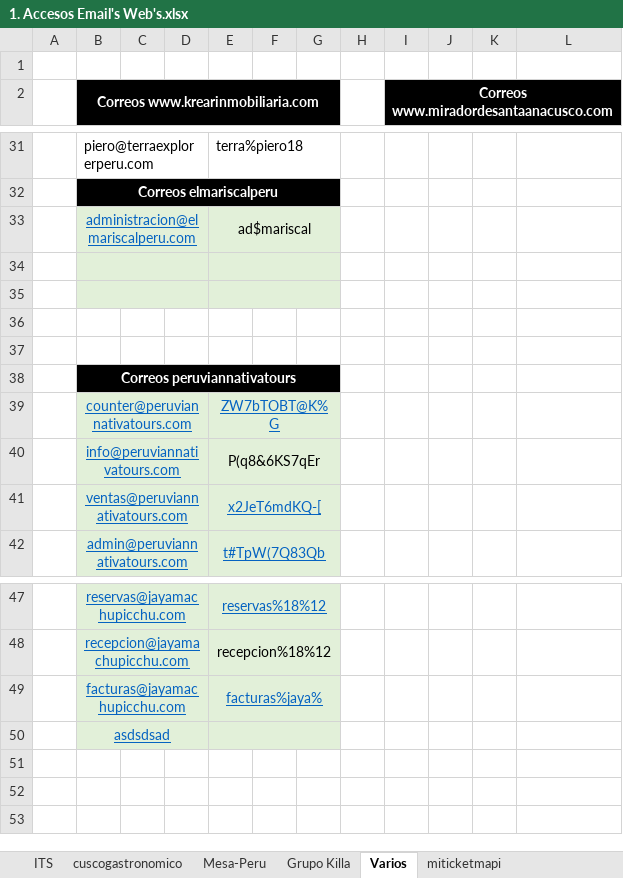
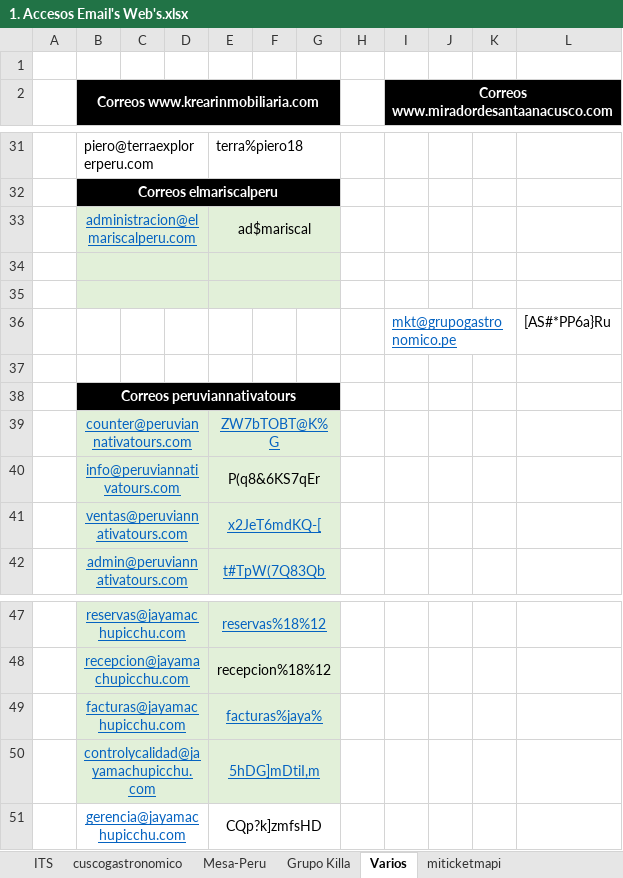
Before and after one commit to itsperuseodesarrollo/Coprywriting, an Excel workbook: 1. Accesos Email's Web's.xlsx, sheet Varios, drawn as a sheet; only a part is shown, gaps mark what is left out; values as stored, in another font and other column widths than the file's, no borders; removed rows and columns are numbered as before the commit, all else as after; the diff names each change by its address in the sheet, - before the commit and + after, or states it on an @@ line.

```diff
--- a/1. Accesos Email's Web's.xlsx (sheet Varios)
+++ b/1. Accesos Email's Web's.xlsx (sheet Varios)
-row 36: (empty)
+row 36:  |  |  |  |  |  |  |  | mkt@grupogastronomico.pe |  |  | [AS#*PP6a}Ru
-row 50:  | asdsdsad
+row 50:  | controlycalidad@jayamachupicchu.com |  |  | 5hDG]mDtiI,m
+row 51:  | gerencia@jayamachupicchu.com |  |  | CQp?k]zmfsHD
```
Also changed, not shown: sheet cuentas CuscoPeru, 0. Accesos Web's.xlsx, 2. Accesos HOSTING - DOMINIO - INDEPENDIENTES.xlsx, 7 other files.
